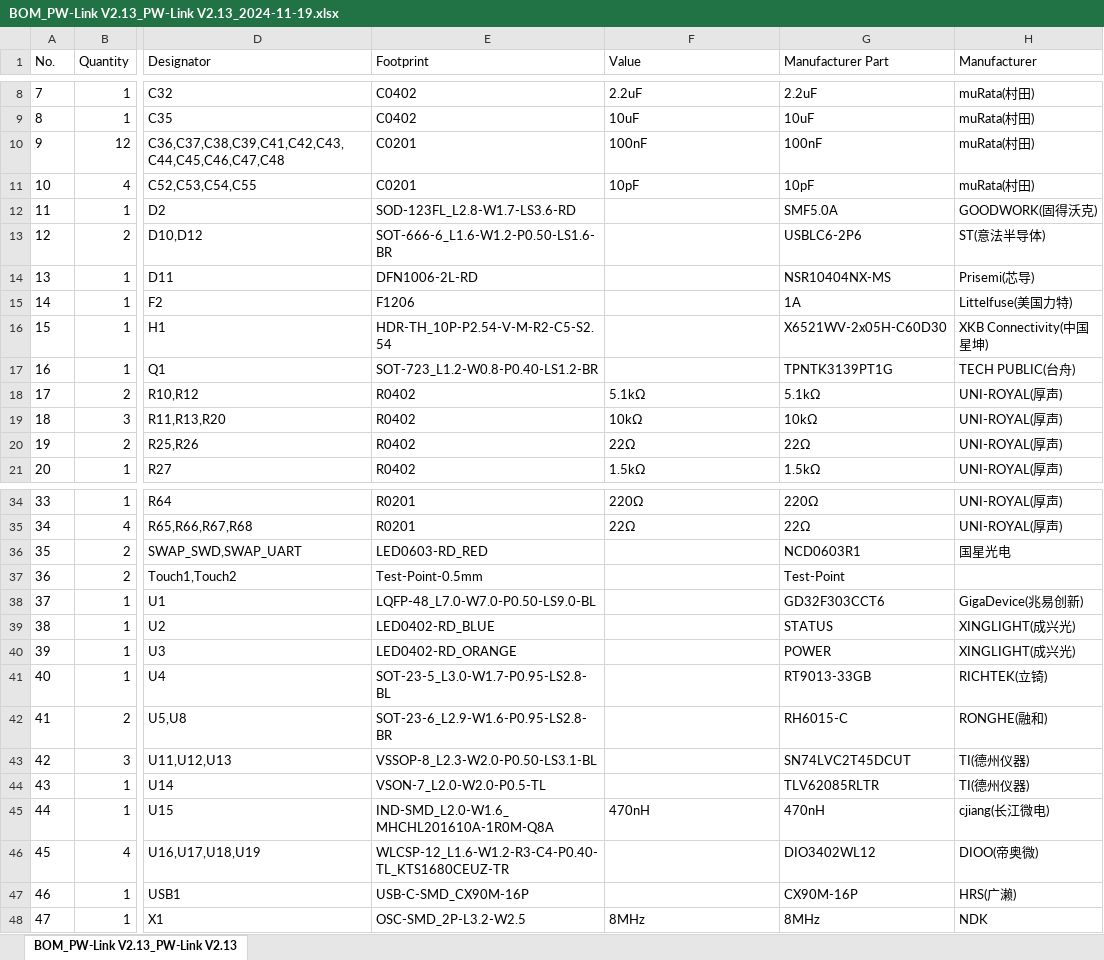
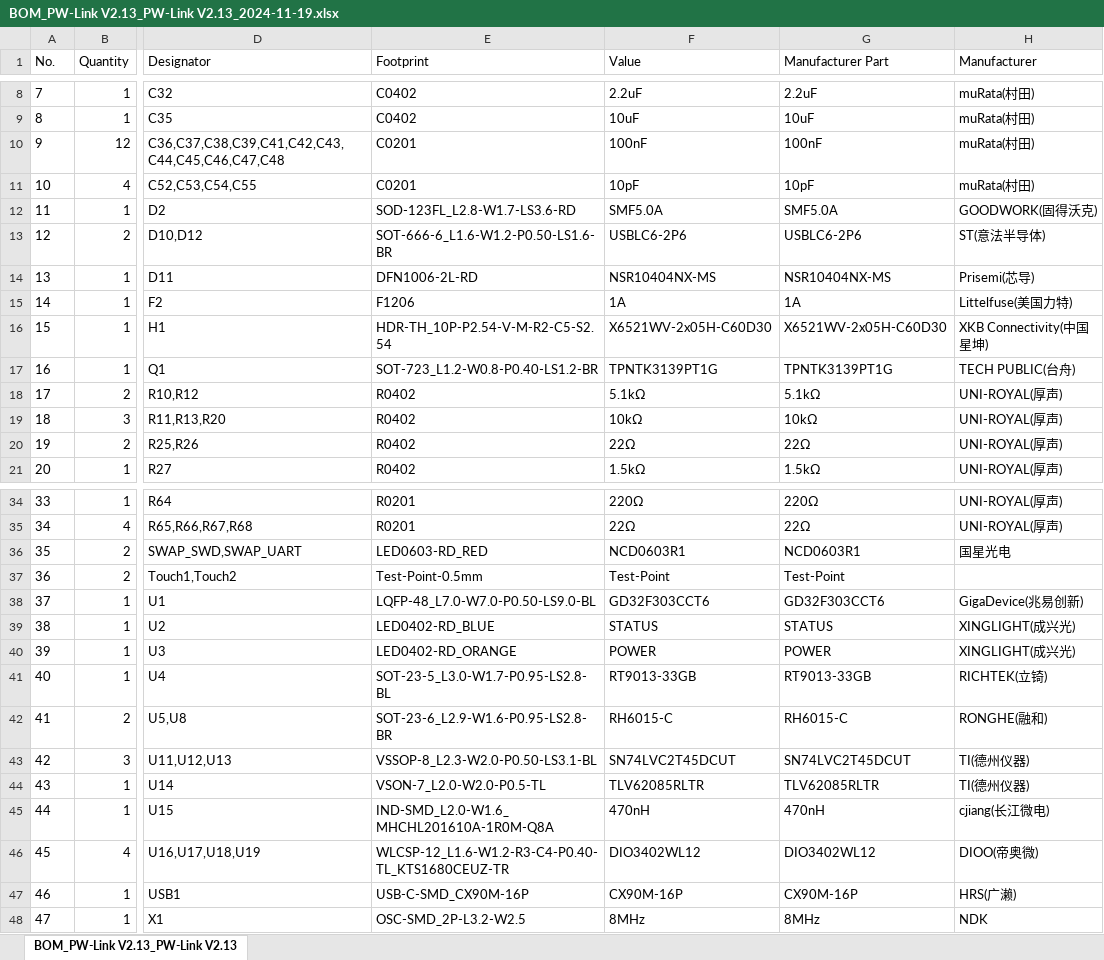
Before and after one commit to Canmi21/PW-Link-CMSIS, an Excel workbook: iBOM/BOM_PW-Link V2.13_PW-Link V2.13_2024-11-19.xlsx, sheet BOM_PW-Link V2.13_PW-Link V2.13, drawn as a sheet; only a part is shown, gaps mark what is left out; values as stored, in another font and other column widths than the file's, no borders; the diff names each change by its address in the sheet, - before the commit and + after, or states it on an @@ line.

```diff
--- a/iBOM/BOM_PW-Link V2.13_PW-Link V2.13_2024-11-19.xlsx (sheet BOM_PW-Link V2.13_PW-Link V2.13)
+++ b/iBOM/BOM_PW-Link V2.13_PW-Link V2.13_2024-11-19.xlsx (sheet BOM_PW-Link V2.13_PW-Link V2.13)
-F12 (Value): (empty)
+F12 (Value): SMF5.0A
-F13 (Value): (empty)
+F13 (Value): USBLC6-2P6
-F14 (Value): (empty)
+F14 (Value): NSR10404NX-MS
-F15 (Value): (empty)
+F15 (Value): 1A
-F16 (Value): (empty)
+F16 (Value): X6521WV-2x05H-C60D30
-F17 (Value): (empty)
+F17 (Value): TPNTK3139PT1G
-F36 (Value): (empty)
+F36 (Value): NCD0603R1
-F37 (Value): (empty)
+F37 (Value): Test-Point
-F38 (Value): (empty)
+F38 (Value): GD32F303CCT6
-F39 (Value): (empty)
+F39 (Value): STATUS
-F40 (Value): (empty)
+F40 (Value): POWER
-F41 (Value): (empty)
+F41 (Value): RT9013-33GB
-F42 (Value): (empty)
+F42 (Value): RH6015-C
-F43 (Value): (empty)
+F43 (Value): SN74LVC2T45DCUT
-F44 (Value): (empty)
+F44 (Value): TLV62085RLTR
-F46 (Value): (empty)
+F46 (Value): DIO3402WL12
-F47 (Value): (empty)
+F47 (Value): CX90M-16P
```
Also changed, not shown: 3 other files.
